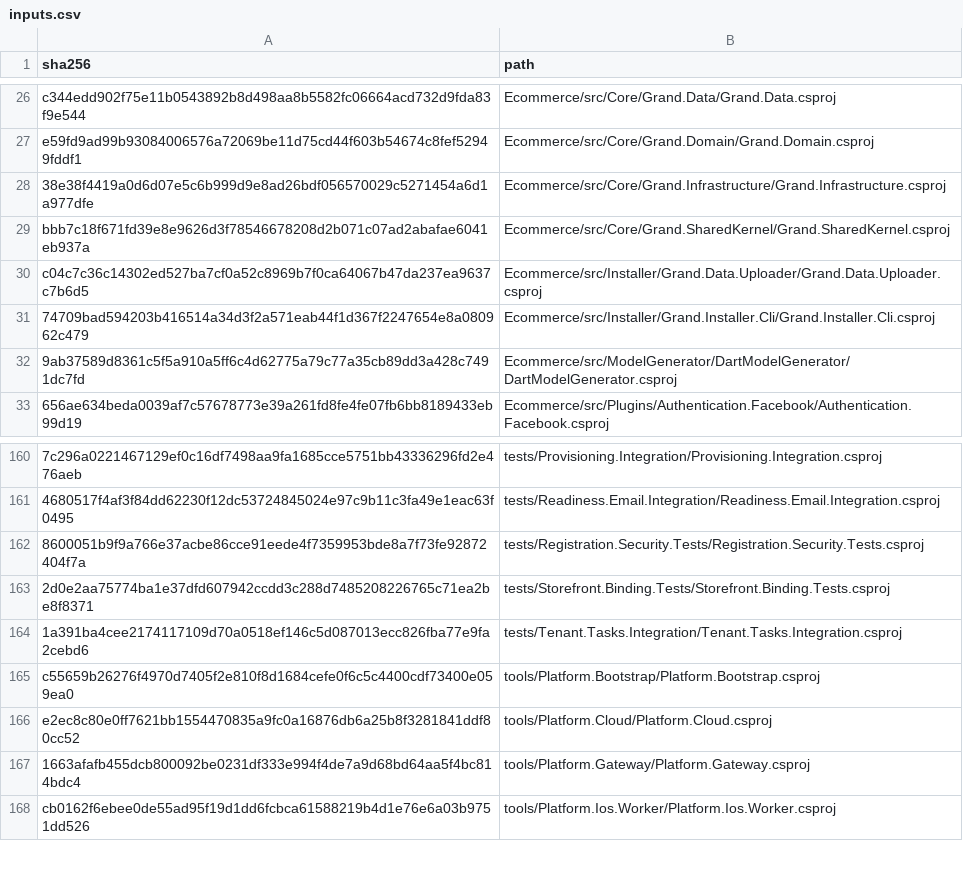
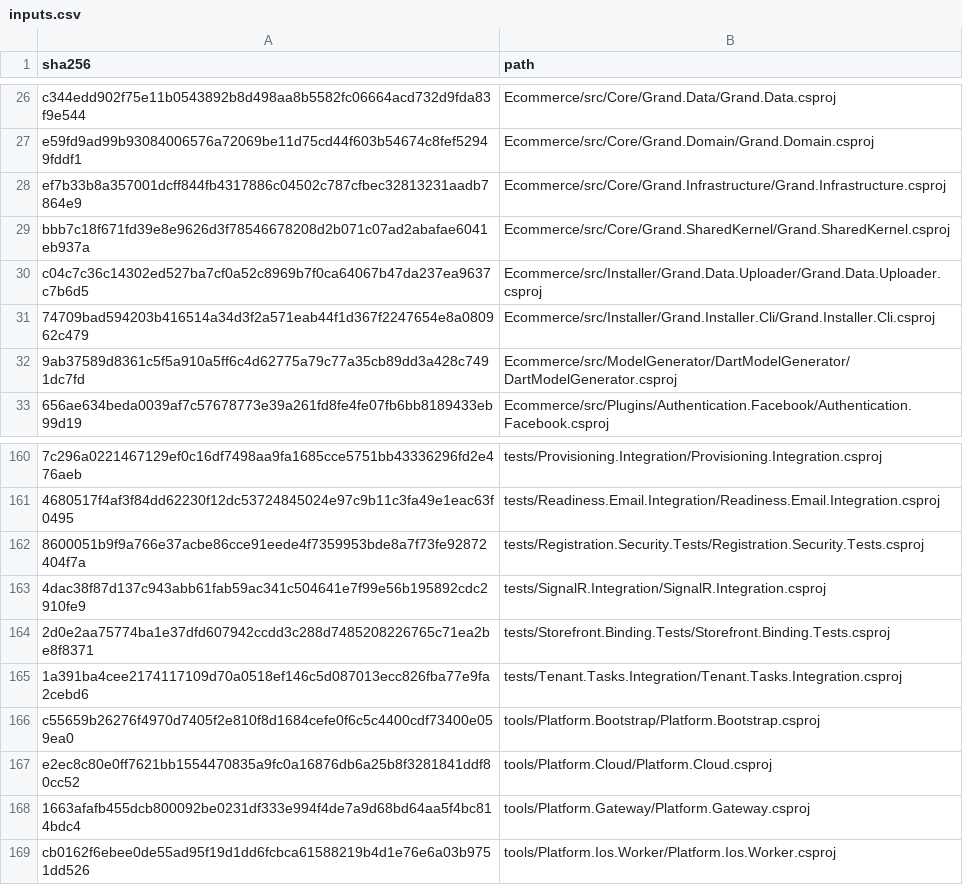
Before and after one commit to osman-kabasakal/multi-tenant-commerce-platform, a CSV file: docs/licenses/inputs.csv, drawn as a sheet; only a part is shown, gaps mark what is left out; the diff names each change by its address in the sheet, - before the commit and + after, or states it on an @@ line.

Commit message:
feat: share tenant notifications through Redis SignalR [skip ci]

```diff
--- a/docs/licenses/inputs.csv
+++ b/docs/licenses/inputs.csv
-A28 (sha256): 38e38f4419a0d6d07e5c6b999d9e8ad26bdf056570029c5271454a6d1a977dfe
+A28 (sha256): ef7b33b8a357001dcff844fb4317886c04502c787cfbec32813231aadb7864e9
+row 163: 4dac38f87d137c943abb61fab59ac341c504641e7f99e56b195892cdc2910fe9 | tests/SignalR.Integration/SignalR.Integration.csproj
```
Also changed, not shown: 20 other files.
